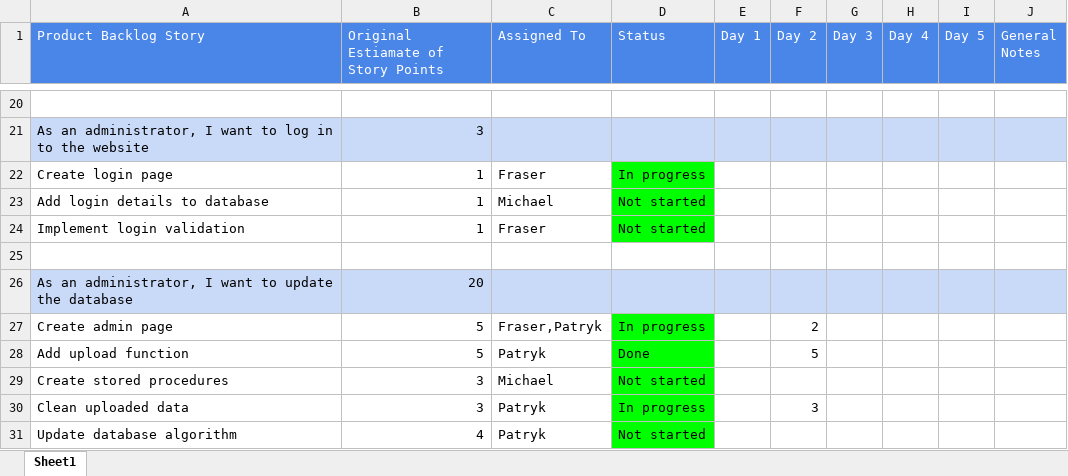
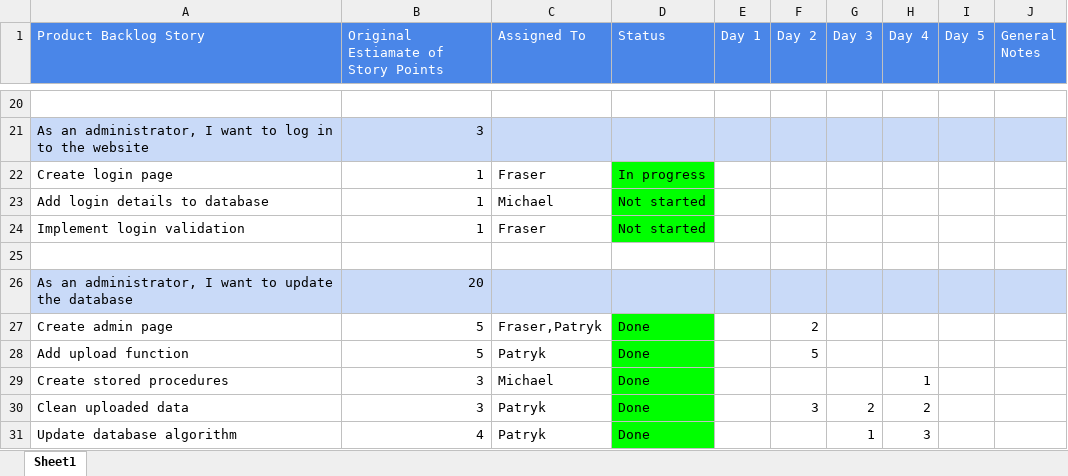
Before and after one commit to FraserEtchells/AgileGroup4, an Excel workbook: Sprint 2/Sprint 2 Backlog.xlsx, sheet Sheet1, drawn as a sheet; only a part is shown, gaps mark what is left out; values as stored, in another font and other column widths than the file's, no borders; conditional formats not drawn; the diff names each change by its address in the sheet, - before the commit and + after, or states it on an @@ line.

Commit message:
updated sprint backlog

```diff
--- a/Sprint 2/Sprint 2 Backlog.xlsx (sheet Sheet1)
+++ b/Sprint 2/Sprint 2 Backlog.xlsx (sheet Sheet1)
-D27 (Status): In progress
+D27 (Status): Done
-D29 (Status): Not started
+D29 (Status): Done
-H29 (Day 4): (empty)
+H29 (Day 4): 1
-D30 (Status): In progress
+D30 (Status): Done
-G30 (Day 3): (empty)
+G30 (Day 3): 2
-H30 (Day 4): (empty)
+H30 (Day 4): 2
-D31 (Status): Not started
+D31 (Status): Done
-G31 (Day 3): (empty)
+G31 (Day 3): 1
-H31 (Day 4): (empty)
+H31 (Day 4): 3
```
